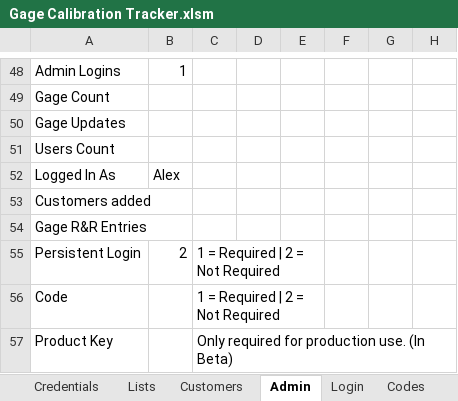
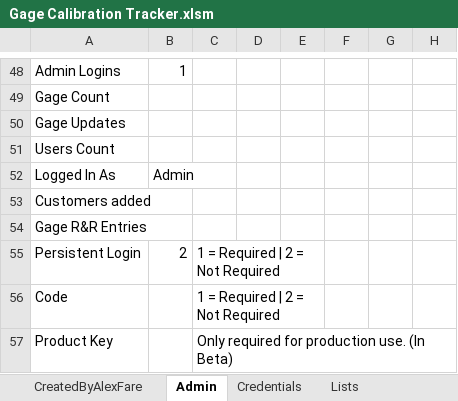
Before and after one commit to alexfare/GageCalibrationTracker, an Excel workbook: Gage Calibration Tracker.xlsm, sheet Admin, drawn as a sheet; only a part is shown, gaps mark what is left out; values as stored, in another font and other column widths than the file's, no borders; charts and pictures not drawn; the diff names each change by its address in the sheet, - before the commit and + after, or states it on an @@ line.

Commit message:
v4.1.5
' Added version display to main menu.
' Updated Customer Profile layout.
' Fixed Formatting Error.
' Updated Admin Panel to include more Gage Info.

```diff
--- a/Gage Calibration Tracker.xlsm (sheet Admin)
+++ b/Gage Calibration Tracker.xlsm (sheet Admin)
@@ sheet tab order changed: CreatedByAlexFare | Admin | Credentials | Lists @@
-B52: Alex
+B52: Admin
```
Also changed, not shown: sheet CreatedByAlexFare, other sheet tabs, charts or pictures, 7 other files.
